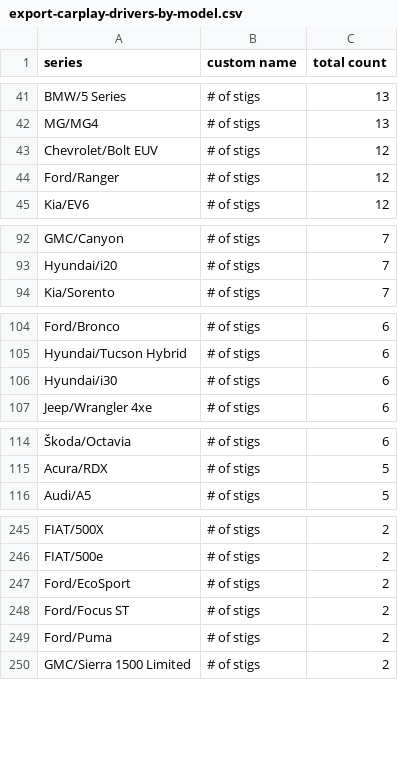
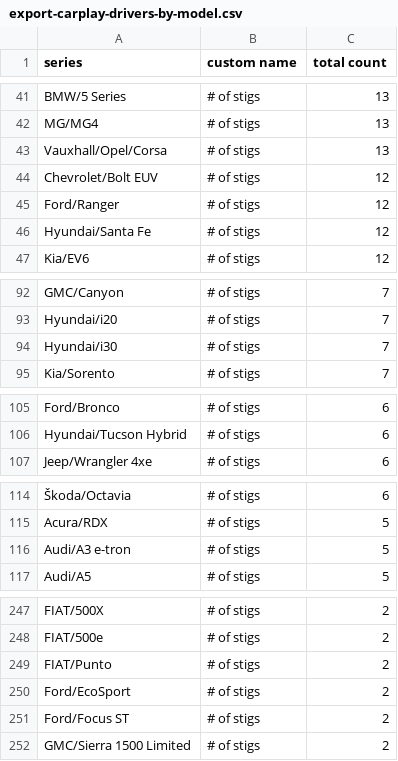
Before and after one commit to ClutchEngineering/sidecar.clutch.engineering, a CSV file: Sources/gensite/export-carplay-drivers-by-model.csv, drawn as a sheet; only a part is shown, gaps mark what is left out; removed rows and columns are numbered as before the commit, all else as after; the diff covers the shown part only; the diff names each change by its address in the sheet, - before the commit and + after, or states it on an @@ line.

```diff
--- a/Sources/gensite/export-carplay-drivers-by-model.csv
+++ b/Sources/gensite/export-carplay-drivers-by-model.csv
+row 43: Vauxhall/Opel/Corsa | # of stigs | 13
+row 46: Hyundai/Santa Fe | # of stigs | 12
+row 94: Hyundai/i30 | # of stigs | 7
-row 106: Hyundai/i30 | # of stigs | 6
+row 116: Audi/A3 e-tron | # of stigs | 5
+row 249: FIAT/Punto | # of stigs | 2
-row 249: Ford/Puma | # of stigs | 2
```
Also changed, not shown: 11 added rows, 13 removed rows and 5 edited cells elsewhere in this file, Sources/gensite/export-carplay-distance-traveled-by-model-yesterday.csv.
